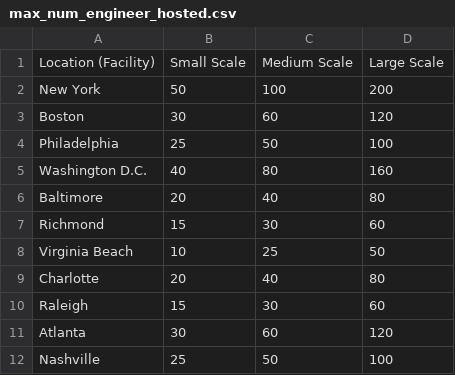
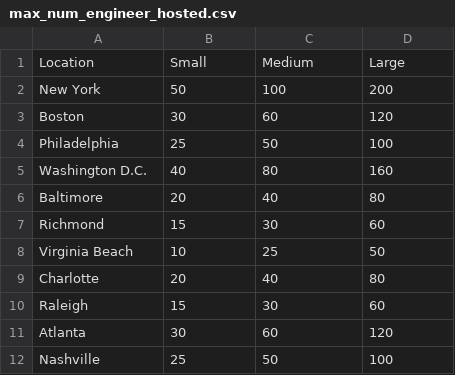
Before and after one commit to saifkheraj/d_s, a CSV file: operationsresearch/input_files_parameters/max_num_engineer_hosted.csv, drawn as a sheet; removed rows and columns are numbered as before the commit, all else as after; the diff names each change by its address in the sheet, - before the commit and + after, or states it on an @@ line.

Commit message:
facility location constraints

```diff
--- a/operationsresearch/input_files_parameters/max_num_engineer_hosted.csv
+++ b/operationsresearch/input_files_parameters/max_num_engineer_hosted.csv
-row 1: Location (Facility) | Small Scale | Medium Scale | Large Scale
+row 1: Location | Small | Medium | Large
```
Also changed, not shown: operationsresearch/input_files_parameters/cost_to_host_engineer_location.csv, 1 other file.
